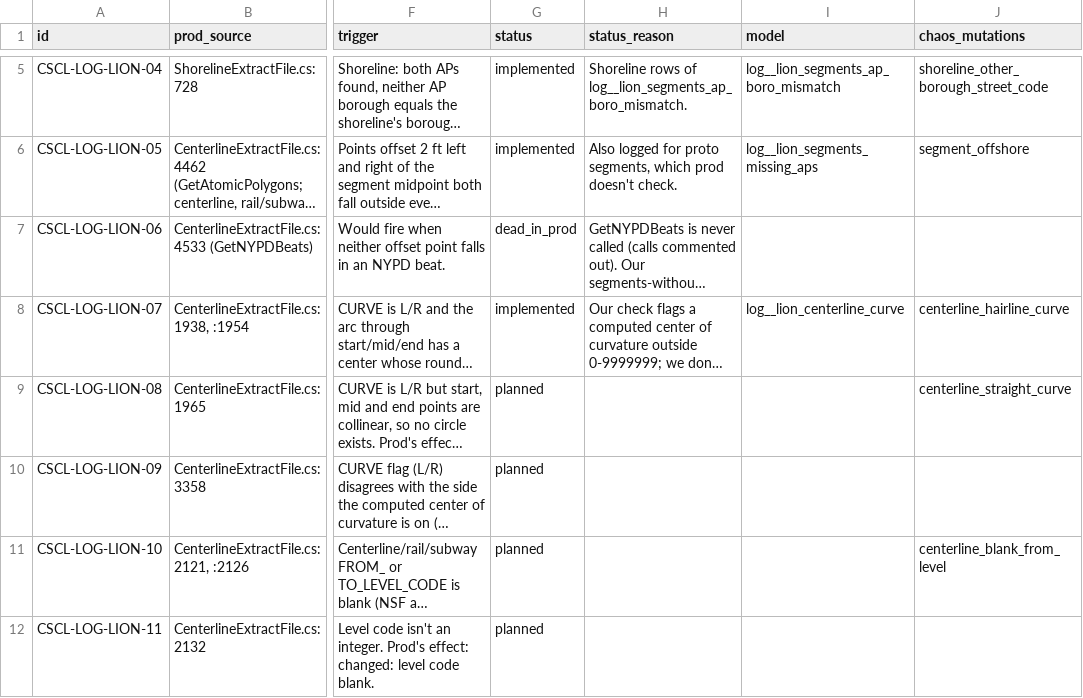
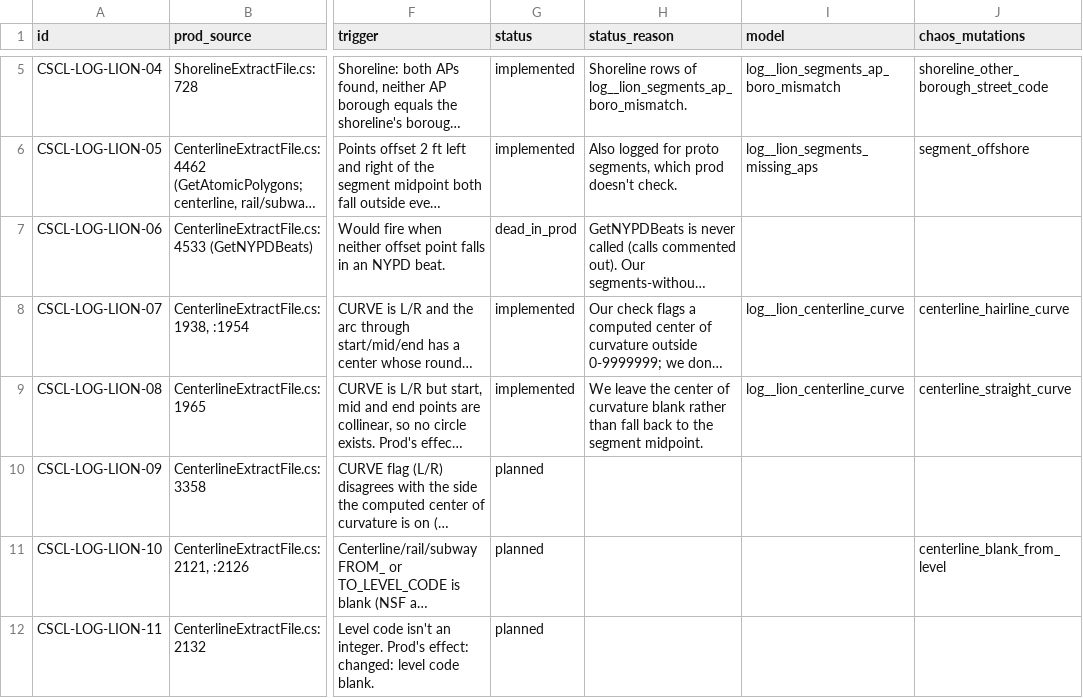
Before and after one commit to NYCPlanning/data-engineering, a CSV file: products/cscl/seeds/log_messages.csv, drawn as a sheet; only a part is shown, gaps mark what is left out; long unchanged cells end in …; the diff names each change by its address in the sheet, - before the commit and + after, or states it on an @@ line.

Commit message:
CSCL log: LION-08, curved centerline with no center point

```diff
--- a/products/cscl/seeds/log_messages.csv
+++ b/products/cscl/seeds/log_messages.csv
-G9 (status): planned
+G9 (status): implemented
-H9 (status_reason): (empty)
+H9 (status_reason): We leave the center of curvature blank rather than fall back to the segment midpoint.
-I9 (model): (empty)
+I9 (model): log__lion_centerline_curve
```
Also changed, not shown: 2 other files.
